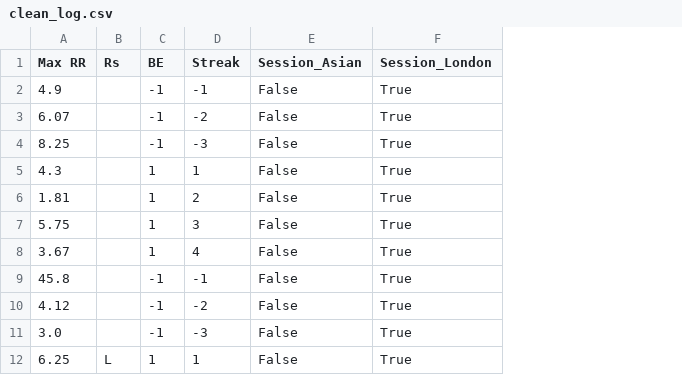
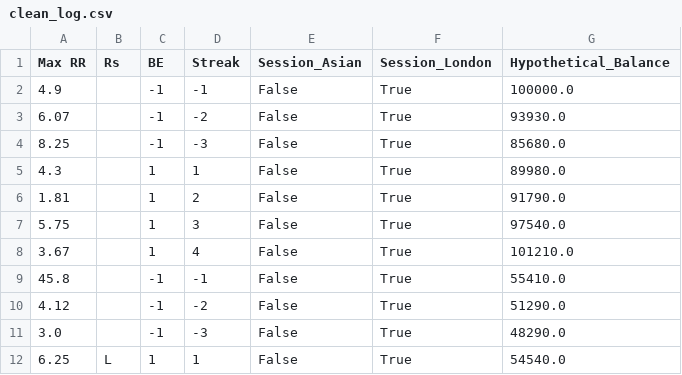
Before and after one commit to jp9621/pricalc, a CSV file: clean_log.csv, drawn as a sheet; only a part is shown; the diff names each change by its address in the sheet, - before the commit and + after, or states it on an @@ line.

Commit message:
Added a hypothetical balance to further simulate streak

```diff
--- a/clean_log.csv
+++ b/clean_log.csv
+column G (Hypothetical_Balance), rows 2-12: 100000.0 | 93930.0 | 85680.0 | 89980.0 | 91790.0 | 97540.0 | 101210.0 | 55410.0 | 51290.0 | 48290.0 | 54540.0
```
Also changed, not shown: 1 other file.
